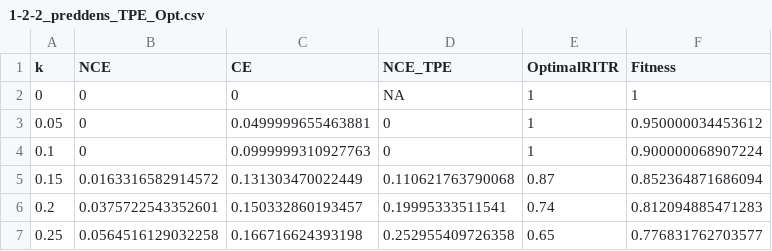
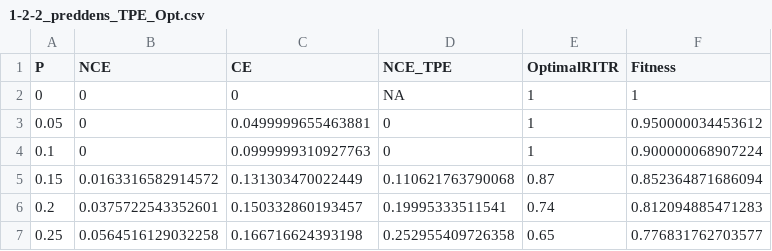
Before and after one commit to davidsonat/2026_Ecology_IREF_InPrep, a CSV file: 1-2-2_preddens_TPE_Opt.csv, drawn as a sheet; only a part is shown.

```diff
--- a/1-2-2_preddens_TPE_Opt.csv
+++ b/1-2-2_preddens_TPE_Opt.csv
@@ -1,2 +1,2 @@
-"k","NCE","CE","NCE_TPE","OptimalRITR","Fitness"
+"P","NCE","CE","NCE_TPE","OptimalRITR","Fitness"
 0,0,0,NA,1,1
```
Also changed, not shown: 1-1_displacement_baseline.csv, 1-2-1_displacement_preddens.csv, 40 other files.
